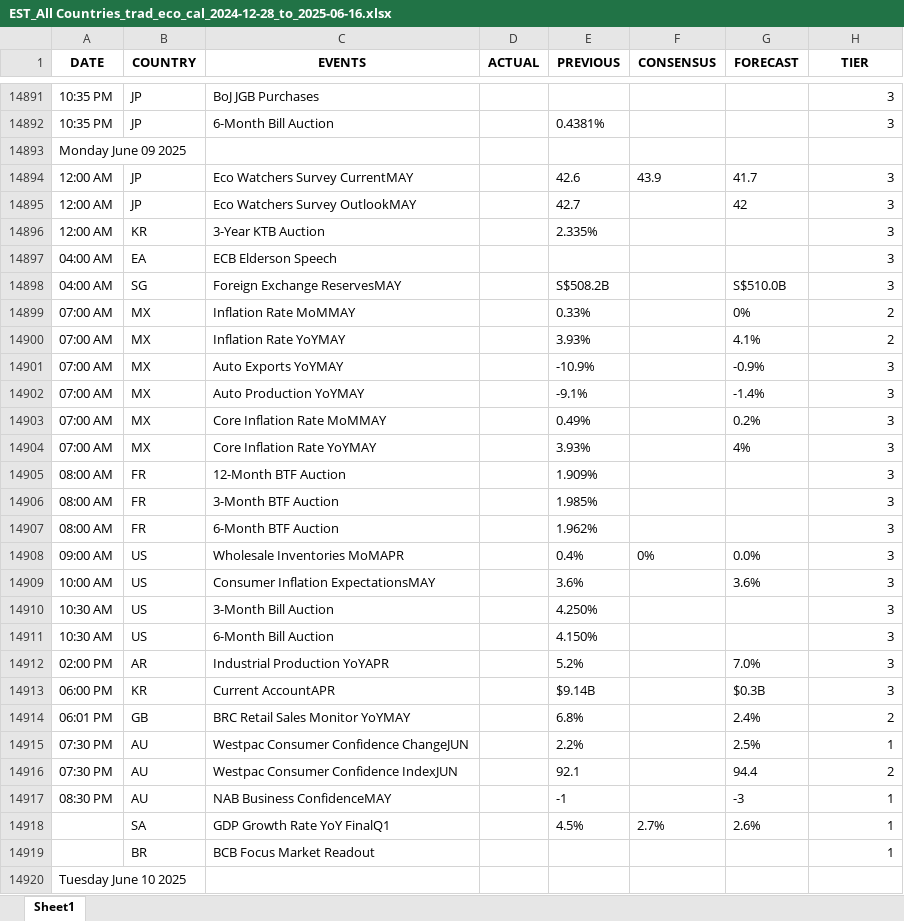
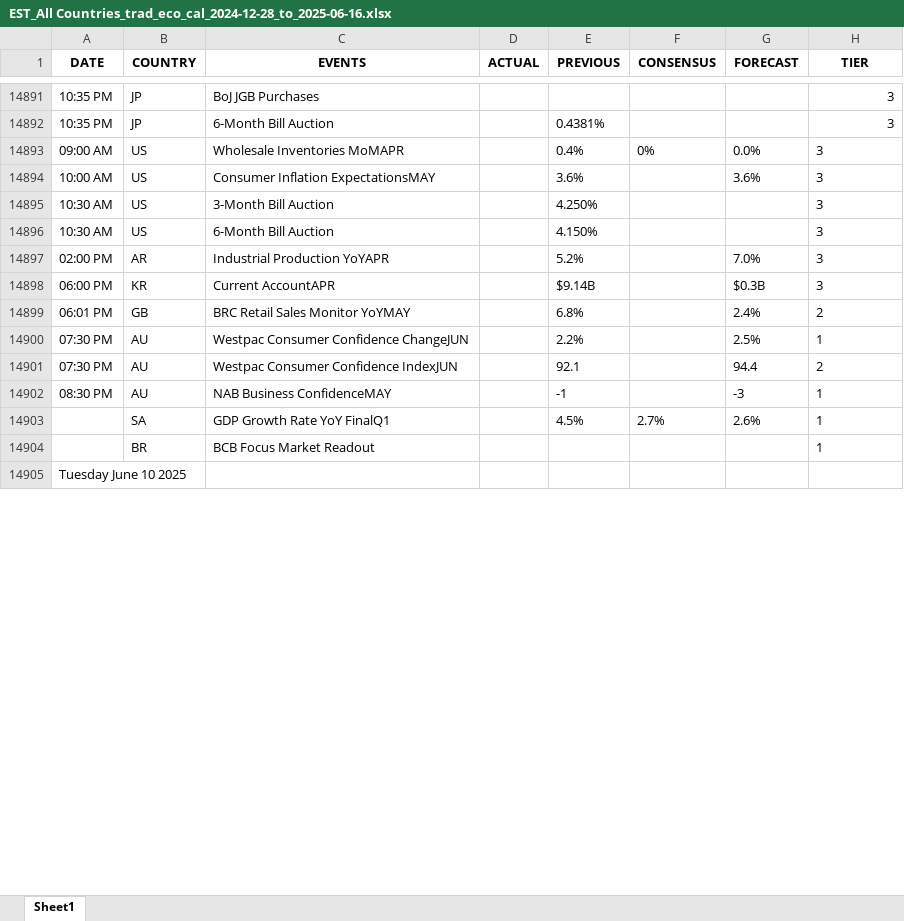
Before and after one commit to krishangguptafibonacciresearch/TradingEconomicsCalendar, an Excel workbook: Input_data/EST_All Countries_trad_eco_cal_2024-12-28_to_2025-06-16.xlsx, sheet Sheet1, drawn as a sheet; only a part is shown, gaps mark what is left out; values as stored, in another font and other column widths than the file's, no borders; removed rows and columns are numbered as before the commit, all else as after; the diff covers the shown part only; the diff names each change by its address in the sheet, - before the commit and + after, or states it on an @@ line.

```diff
--- a/Input_data/EST_All Countries_trad_eco_cal_2024-12-28_to_2025-06-16.xlsx (sheet Sheet1)
+++ b/Input_data/EST_All Countries_trad_eco_cal_2024-12-28_to_2025-06-16.xlsx (sheet Sheet1)
-row 14893: Monday June 09 2025
-row 14894: 12:00 AM | JP | Eco Watchers Survey CurrentMAY |  | 42.6 | 43.9 | 41.7 | 3
-row 14895: 12:00 AM | JP | Eco Watchers Survey OutlookMAY |  | 42.7 |  | 42 | 3
-row 14896: 12:00 AM | KR | 3-Year KTB Auction |  | 2.335% |  |  | 3
-row 14897: 04:00 AM | EA | ECB Elderson Speech |  |  |  |  | 3
-row 14898: 04:00 AM | SG | Foreign Exchange ReservesMAY |  | S$508.2B |  | S$510.0B | 3
-row 14899: 07:00 AM | MX | Inflation Rate MoMMAY |  | 0.33% |  | 0% | 2
-row 14900: 07:00 AM | MX | Inflation Rate YoYMAY |  | 3.93% |  | 4.1% | 2
-row 14901: 07:00 AM | MX | Auto Exports YoYMAY |  | -10.9% |  | -0.9% | 3
-row 14902: 07:00 AM | MX | Auto Production YoYMAY |  | -9.1% |  | -1.4% | 3
-row 14903: 07:00 AM | MX | Core Inflation Rate MoMMAY |  | 0.49% |  | 0.2% | 3
-row 14904: 07:00 AM | MX | Core Inflation Rate YoYMAY |  | 3.93% |  | 4% | 3
-row 14905: 08:00 AM | FR | 12-Month BTF Auction |  | 1.909% |  |  | 3
-row 14906: 08:00 AM | FR | 3-Month BTF Auction |  | 1.985% |  |  | 3
-row 14907: 08:00 AM | FR | 6-Month BTF Auction |  | 1.962% |  |  | 3
-H14893:H14904 alignment: right
+H14893:H14904 alignment: left
```
Also changed, not shown: 24 added rows, 2 edited cells and cell formats elsewhere in this sheet, Input_data/EST_US_trad_eco_cal_2024-12-28_to_2025-06-16.xlsx, Input_data/IST_US_trad_eco_cal_2024-12-28_to_2025-06-16.xlsx, 2 other files.
